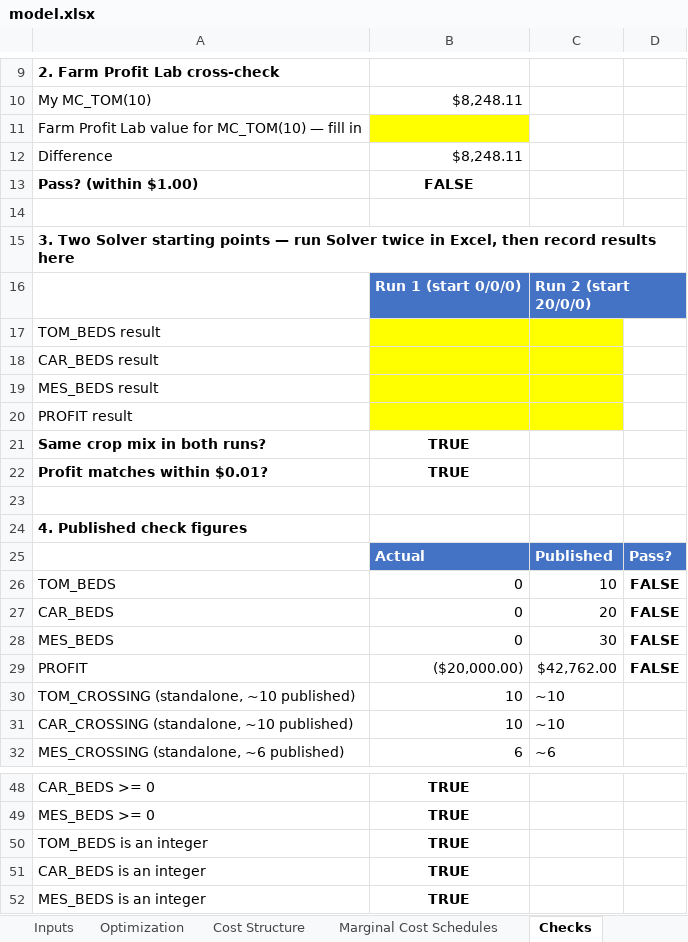
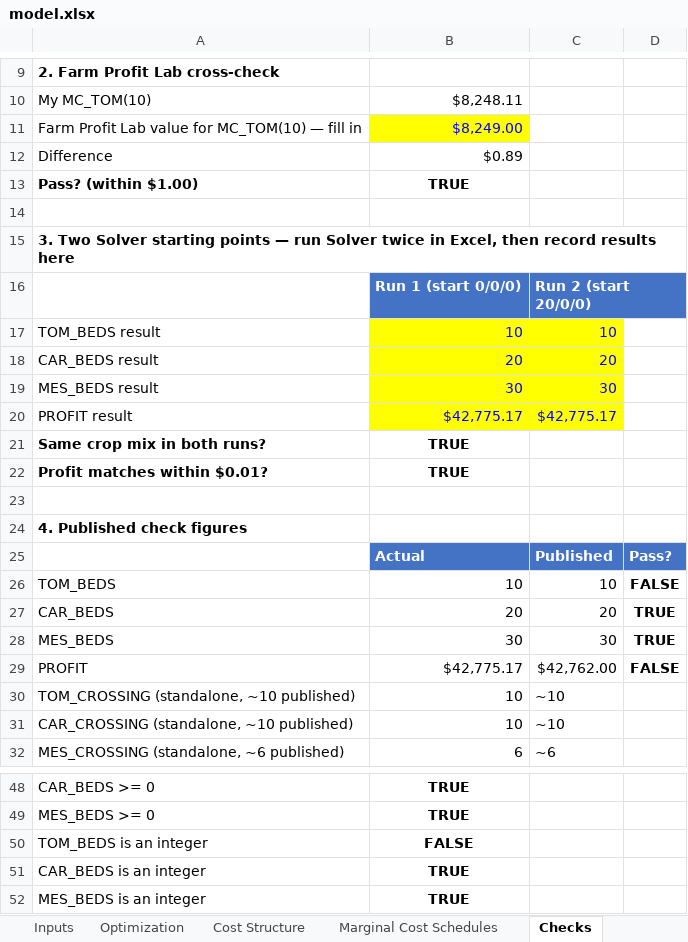
Before and after one commit to corazonlinda/Corazon-Montero, an Excel workbook: capabilities/marginal-analysis/model.xlsx, sheet Checks, drawn as a sheet; only a part is shown, gaps mark what is left out; values as stored, in another font and other column widths than the file's, no borders; conditional formats not drawn; the diff names each change by its address in the sheet, - before the commit and + after, or states it on an @@ line.

```diff
--- a/capabilities/marginal-analysis/model.xlsx (sheet Checks)
+++ b/capabilities/marginal-analysis/model.xlsx (sheet Checks)
-B11: (empty)
+B11: $8,249.00
-B12: $8,248.11
+B12: $0.89
-B13: FALSE
+B13: TRUE
-B17: (empty)
+B17: 10
-C17: (empty)
+C17: 10
-B18: (empty)
+B18: 20
-C18: (empty)
+C18: 20
-B19: (empty)
+B19: 30
-C19: (empty)
+C19: 30
-B20: (empty)
+B20: $42,775.17
-C20: (empty)
+C20: $42,775.17
-B26: 0
+B26: 10
-B27: 0
+B27: 20
-D27:D28: FALSE
+D27:D28: TRUE
-B28: 0
+B28: 30
-B29: ($20,000.00)
+B29: $42,775.17
-B50: TRUE
+B50: FALSE
```
Also changed, not shown: sheet Optimization, sheet Cost Structure, 3 other files.
